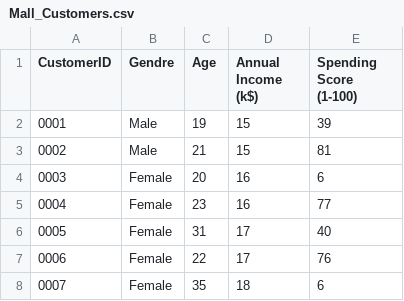
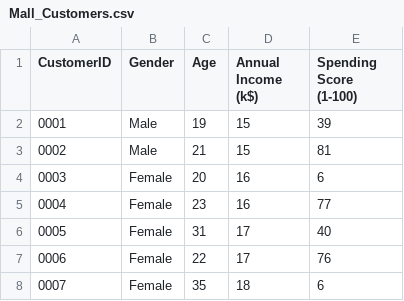
Before and after one commit to KSHITIJBITHEL/IBM_project, a CSV file: Mall_Customers.csv, drawn as a sheet; only a part is shown.

Commit message:
update

```diff
--- a/Mall_Customers.csv
+++ b/Mall_Customers.csv
@@ -1,2 +1,2 @@
-CustomerID,Gendre,Age,Annual Income (k$),Spending Score (1-100)
+CustomerID,Gender,Age,Annual Income (k$),Spending Score (1-100)
 0001,Male,19,15,39
```
